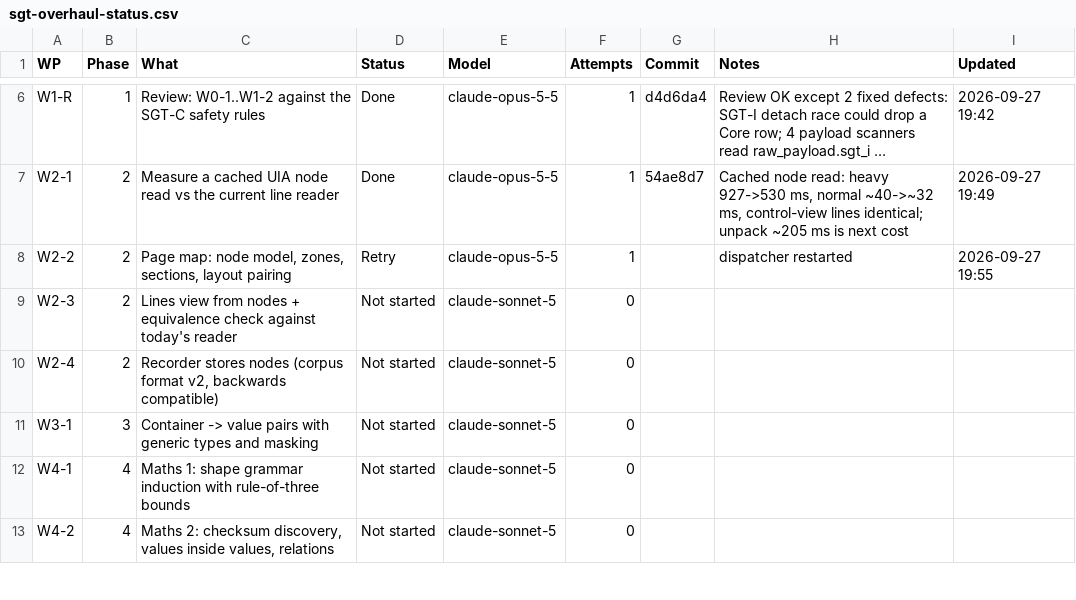
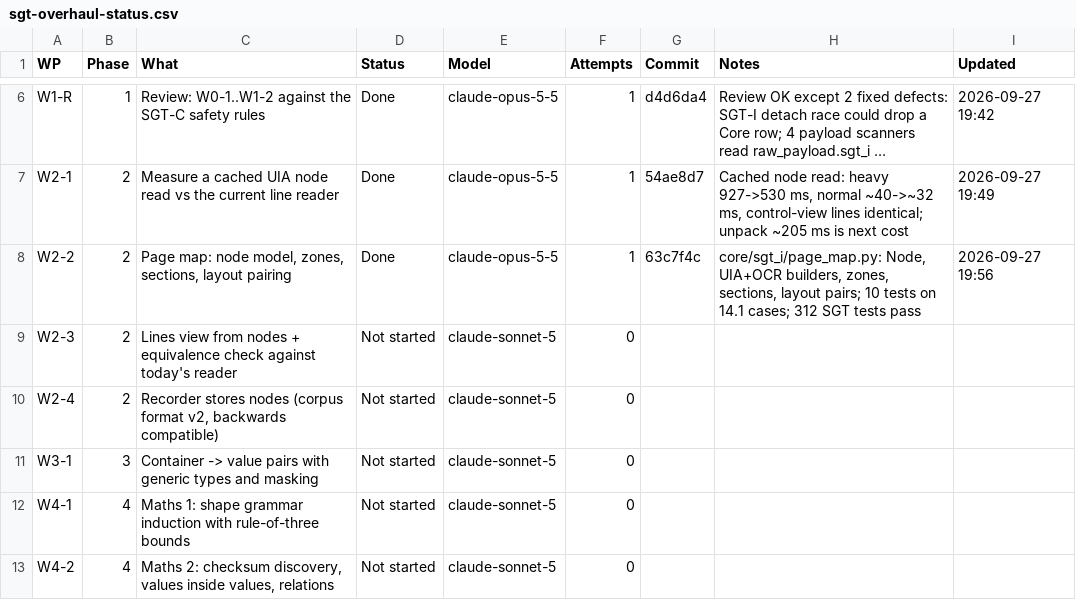
Before and after one commit to NexCardel/Project_Sera, a CSV file: docs/sgt-overhaul-status.csv, drawn as a sheet; only a part is shown, gaps mark what is left out; long unchanged cells end in …; the diff names each change by its address in the sheet, - before the commit and + after, or states it on an @@ line.

```diff
--- a/docs/sgt-overhaul-status.csv
+++ b/docs/sgt-overhaul-status.csv
-D8 (Status): Retry
+D8 (Status): Done
-G8 (Commit): (empty)
+G8 (Commit): 63c7f4c
-H8 (Notes): dispatcher restarted
+H8 (Notes): core/sgt_i/page_map.py: Node, UIA+OCR builders, zones, sections, layout pairs; 10 tests on 14.1 cases; 312 SGT tests pass
-I8 (Updated): 2026-09-27 19:55
+I8 (Updated): 2026-09-27 19:56
```
